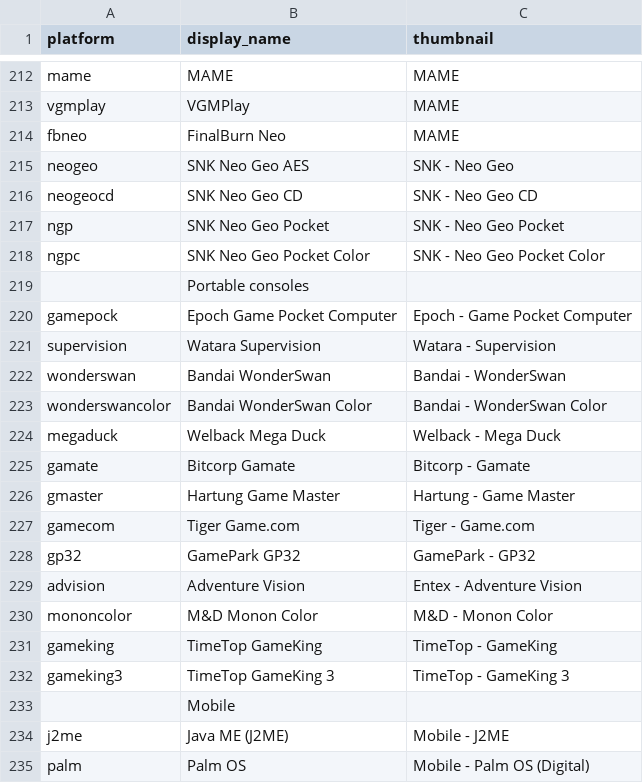
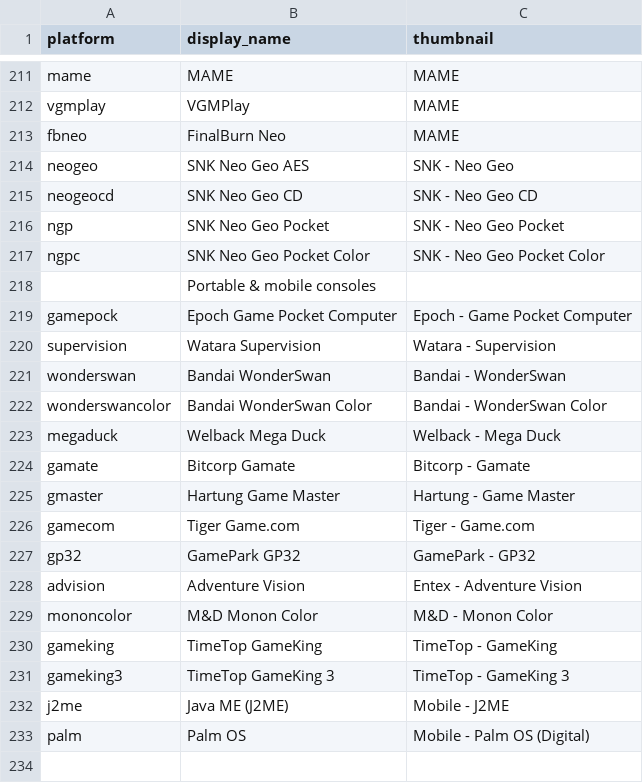
Before and after one commit to WizzardSK/gameflix, a CSV file: systems.csv, drawn as a sheet; only a part is shown, gaps mark what is left out; the diff covers the shown part only.

```diff
--- a/systems.csv
+++ b/systems.csv
@@ -218,3 +217,3 @@ ngp,SNK Neo Geo Pocket,SNK - Neo Geo Pocket
 ngpc,SNK Neo Geo Pocket Color,SNK - Neo Geo Pocket Color
-,Portable consoles,
+,Portable & mobile consoles,
 gamepock,Epoch Game Pocket Computer,Epoch - Game Pocket Computer
@@ -232,3 +231,2 @@ gameking,TimeTop GameKing,TimeTop - GameKing
 gameking3,TimeTop GameKing 3,TimeTop - GameKing 3
-,Mobile,
 j2me,Java ME (J2ME),Mobile - J2ME
```
Also changed, not shown: 1 removed row, 5 moved rows and 2 edited cells elsewhere in this file.
